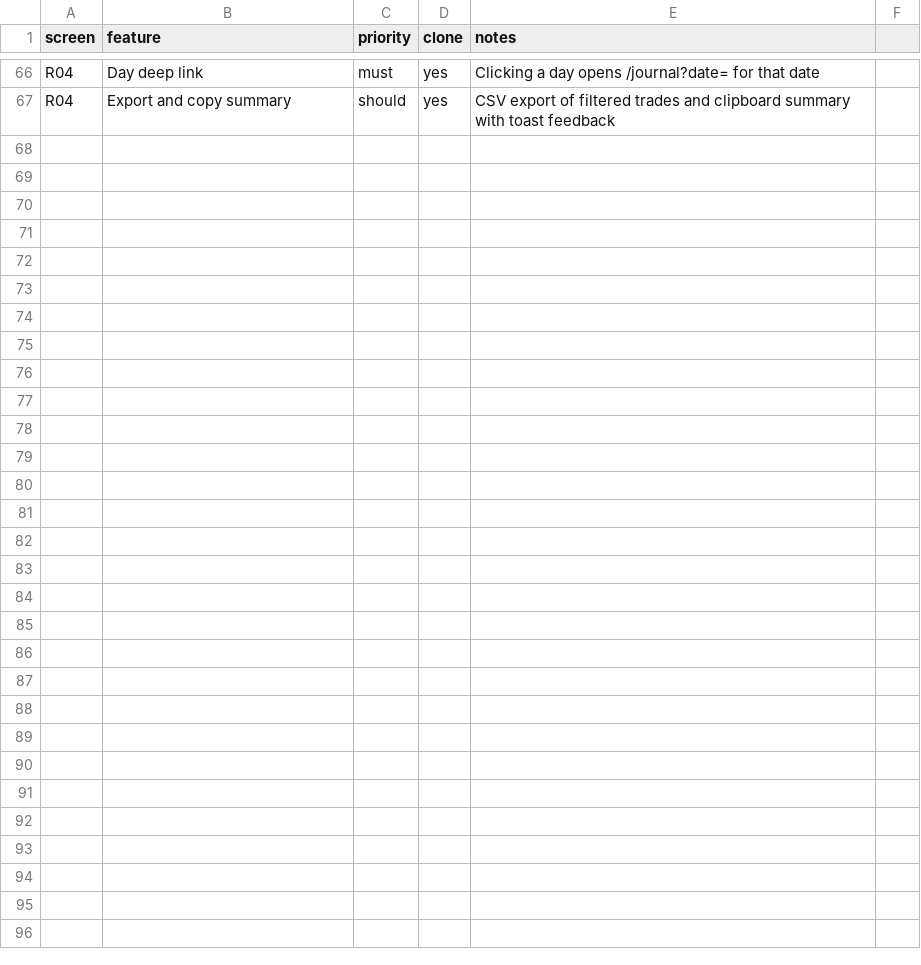
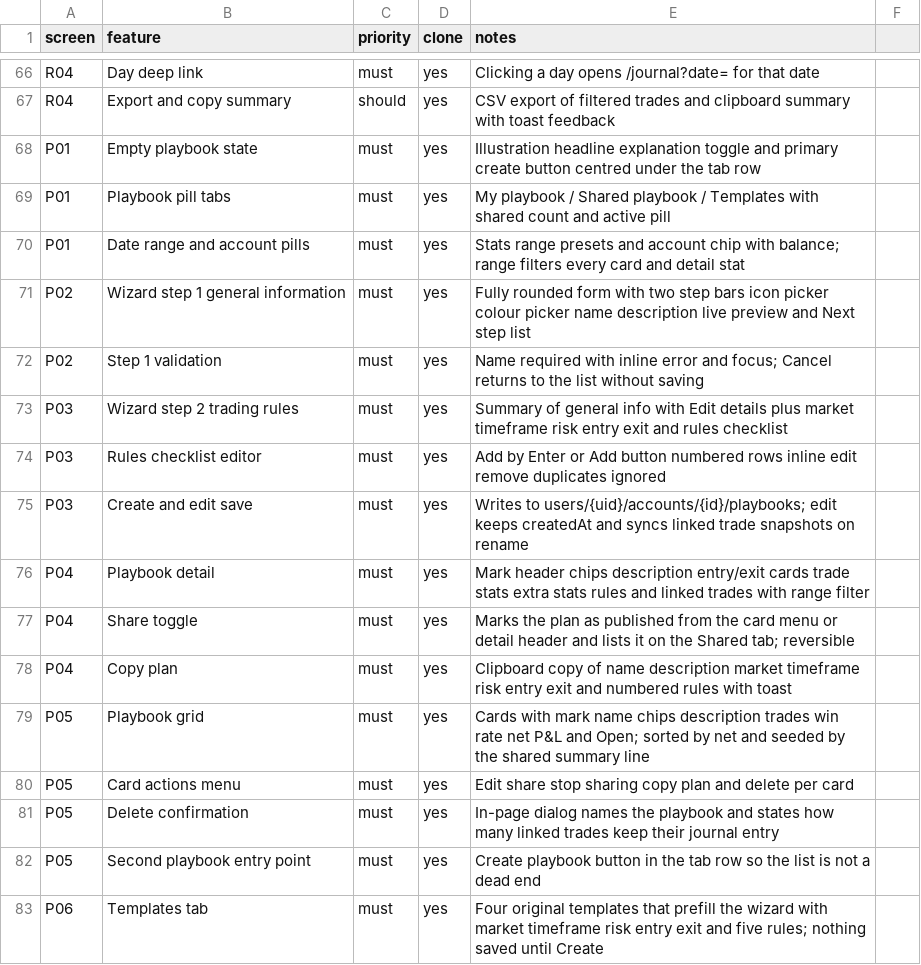
Before and after one commit to Nat-na-el/Forge-Journal, a CSV file: replica/features.csv, drawn as a sheet; only a part is shown, gaps mark what is left out; the diff names each change by its address in the sheet, - before the commit and + after, or states it on an @@ line.

Commit message:
Rebuild Playbooks as a dark page with a two-step create wizard
Replace the modal-based playbook UI with a full page: pill tabs, a centred empty state, a two-step wizard (general information, trading rules), a detail view with linked-trade stats, an in-page delete confirmation and a shared tab. Templates prefill the wizard with original plans.

Additive fields only (color, icon, shared); existing Firestore data, rename sync and name-based trade matching are unchanged.

```diff
--- a/replica/features.csv
+++ b/replica/features.csv
+row 68: P01 | Empty playbook state | must | yes | Illustration headline explanation toggle and primary create button centred under the tab row
+row 69: P01 | Playbook pill tabs | must | yes | My playbook / Shared playbook / Templates with shared count and active pill
+row 70: P01 | Date range and account pills | must | yes | Stats range presets and account chip with balance; range filters every card and detail stat
+row 71: P02 | Wizard step 1 general information | must | yes | Fully rounded form with two step bars icon picker colour picker name description live preview and Next step list
+row 72: P02 | Step 1 validation | must | yes | Name required with inline error and focus; Cancel returns to the list without saving
+row 73: P03 | Wizard step 2 trading rules | must | yes | Summary of general info with Edit details plus market timeframe risk entry exit and rules checklist
+row 74: P03 | Rules checklist editor | must | yes | Add by Enter or Add button numbered rows inline edit remove duplicates ignored
+row 75: P03 | Create and edit save | must | yes | Writes to users/{uid}/accounts/{id}/playbooks; edit keeps createdAt and syncs linked trade snapshots on rename
+row 76: P04 | Playbook detail | must | yes | Mark header chips description entry/exit cards trade stats extra stats rules and linked trades with range filter
+row 77: P04 | Share toggle | must | yes | Marks the plan as published from the card menu or detail header and lists it on the Shared tab; reversible
+row 78: P04 | Copy plan | must | yes | Clipboard copy of name description market timeframe risk entry exit and numbered rules with toast
+row 79: P05 | Playbook grid | must | yes | Cards with mark name chips description trades win rate net P&L and Open; sorted by net and seeded by the shared summary line
+row 80: P05 | Card actions menu | must | yes | Edit share stop sharing copy plan and delete per card
+row 81: P05 | Delete confirmation | must | yes | In-page dialog names the playbook and states how many linked trades keep their journal entry
+row 82: P05 | Second playbook entry point | must | yes | Create playbook button in the tab row so the list is not a dead end
+row 83: P06 | Templates tab | must | yes | Four original templates that prefill the wizard with market timeframe risk entry exit and five rules; nothing saved until Create
```
Also changed, not shown: 13 other files.
